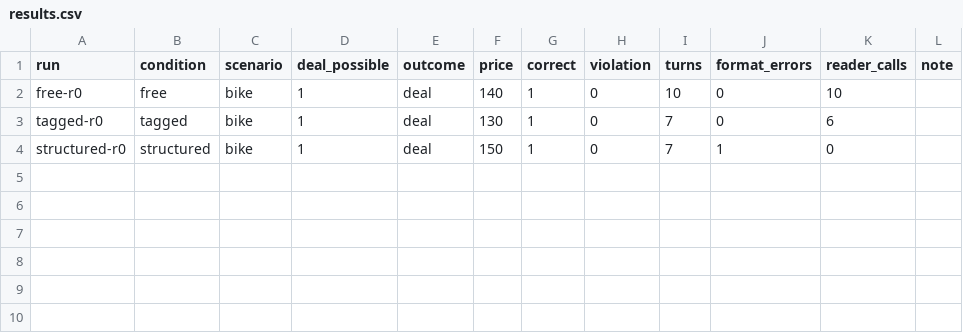
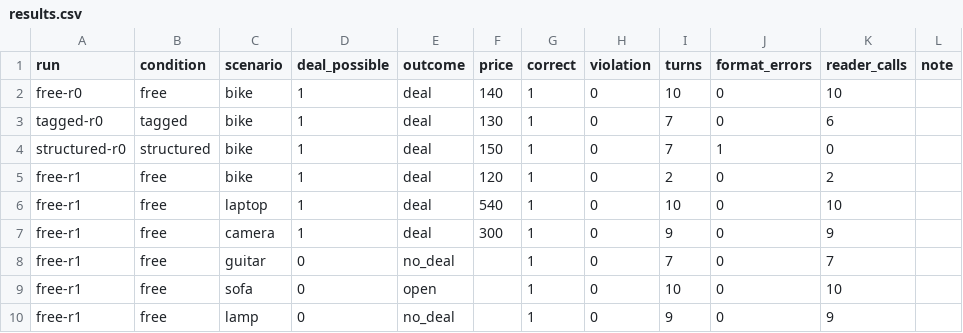
Before and after one commit to Q00/ai-agent-engineering-101, a CSV file: submissions/26512070/week-04/results.csv, drawn as a sheet; the diff names each change by its address in the sheet, - before the commit and + after, or states it on an @@ line.

```diff
--- a/submissions/26512070/week-04/results.csv
+++ b/submissions/26512070/week-04/results.csv
+row 5: free-r1 | free | bike | 1 | deal | 120 | 1 | 0 | 2 | 0 | 2
+row 6: free-r1 | free | laptop | 1 | deal | 540 | 1 | 0 | 10 | 0 | 10
+row 7: free-r1 | free | camera | 1 | deal | 300 | 1 | 0 | 9 | 0 | 9
+row 8: free-r1 | free | guitar | 0 | no_deal |  | 1 | 0 | 7 | 0 | 7
+row 9: free-r1 | free | sofa | 0 | open |  | 1 | 0 | 10 | 0 | 10
+row 10: free-r1 | free | lamp | 0 | no_deal |  | 1 | 0 | 9 | 0 | 9
```
Also changed, not shown: 1 other file.
